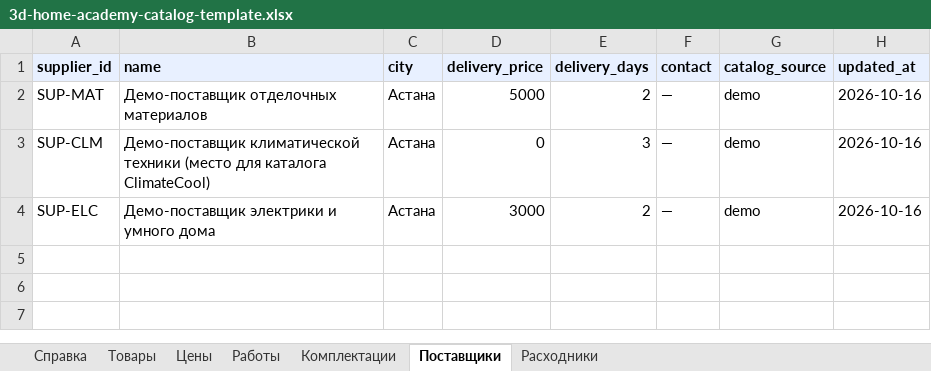
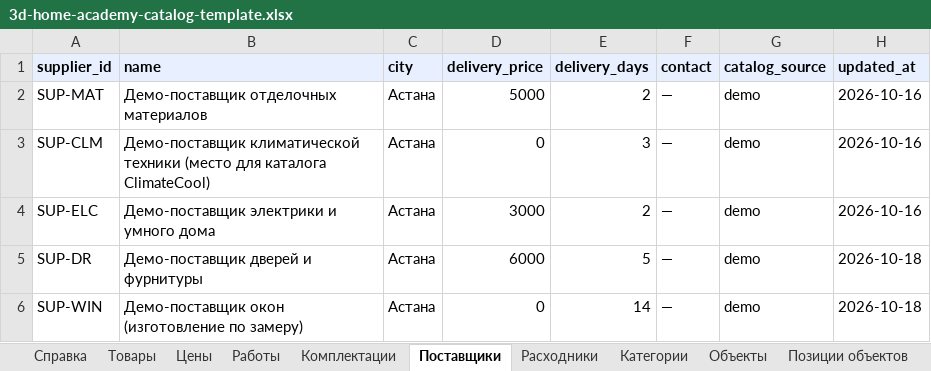
Before and after one commit to servisgorodmasterov-dot/climate-academy, an Excel workbook: docs/templates/3d-home-academy-catalog-template.xlsx, sheet Поставщики, drawn as a sheet; values as stored, in another font and other column widths than the file's, no borders; the diff names each change by its address in the sheet, - before the commit and + after, or states it on an @@ line.

```diff
--- a/docs/templates/3d-home-academy-catalog-template.xlsx (sheet Поставщики)
+++ b/docs/templates/3d-home-academy-catalog-template.xlsx (sheet Поставщики)
+sheet tab: Категории
+sheet tab: Объекты
+sheet tab: Позиции объектов
+row 5: SUP-DR | Демо-поставщик дверей и фурнитуры | Астана | 6000 | 5 | — | demo | 2026-10-18
+row 6: SUP-WIN | Демо-поставщик окон (изготовление по замеру) | Астана | 0 | 14 | — | demo | 2026-10-18
```
Also changed, not shown: sheet Товары, sheet Цены, sheet Комплектации, sheet Работы, sheet Справка, 13 other files.
